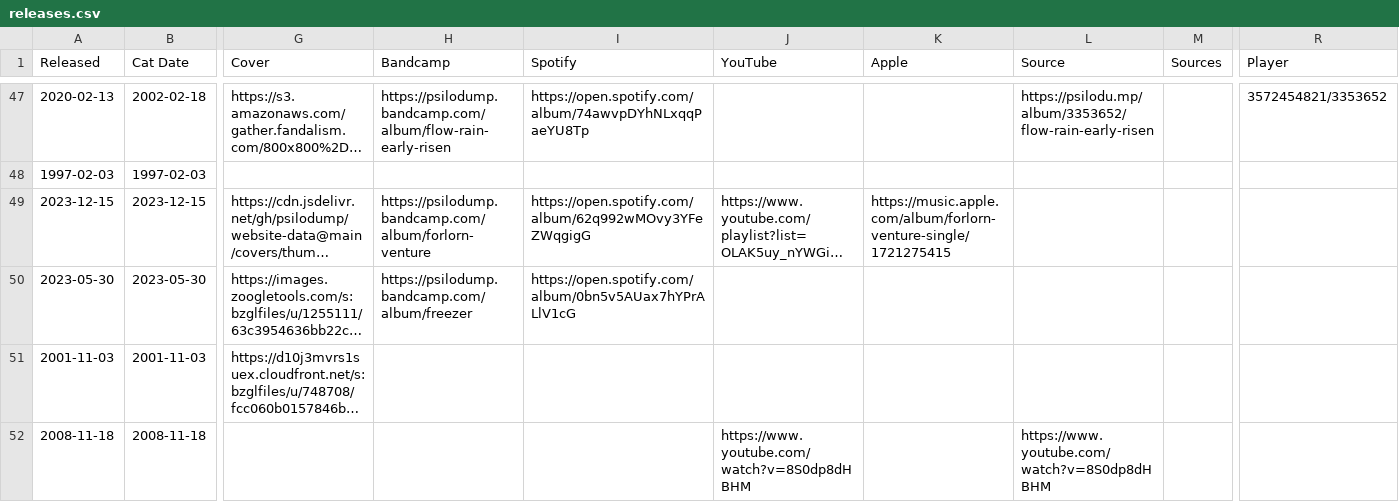
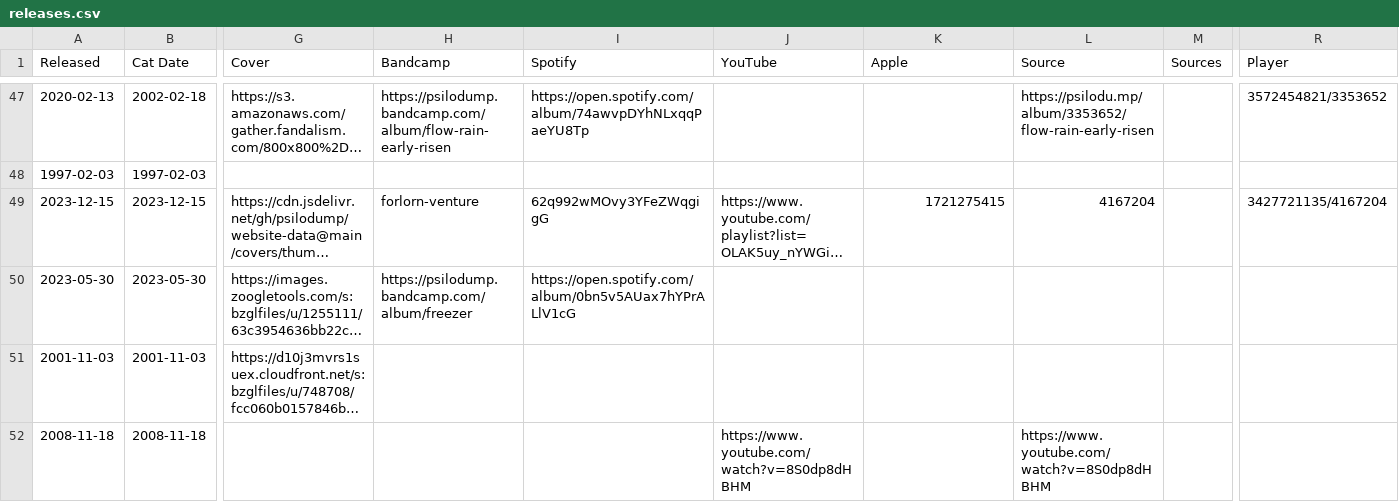
Before and after one commit to psilodump/website-data, a CSV file: releases.csv, drawn as a sheet; only a part is shown, gaps mark what is left out; long unchanged cells end in …; the diff names each change by its address in the sheet, - before the commit and + after, or states it on an @@ line.

Commit message:
Sync catalogue CSVs from NAS admin

```diff
--- a/releases.csv
+++ b/releases.csv
-H49 (Bandcamp): https://psilodump.bandcamp.com/album/forlorn-venture
+H49 (Bandcamp): forlorn-venture
-I49 (Spotify): https://open.spotify.com/album/62q992wMOvy3YFeZWqgigG
+I49 (Spotify): 62q992wMOvy3YFeZWqgigG
-K49 (Apple): https://music.apple.com/album/forlorn-venture-single/1721275415
+K49 (Apple): 1721275415
-L49 (Source): (empty)
+L49 (Source): 4167204
-R49 (Player): (empty)
+R49 (Player): 3427721135/4167204
```
